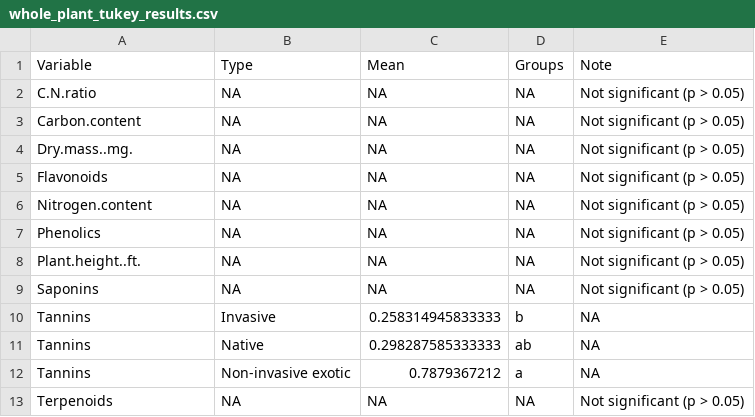
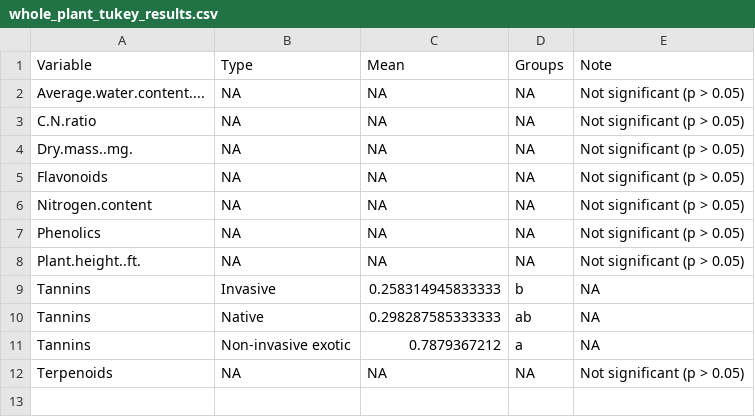
Before and after one commit to mlascaleia/invasiveDefenses, a CSV file: isha/ANOVA/whole_plant_tukey_results.csv, drawn as a sheet.

```diff
--- a/isha/ANOVA/whole_plant_tukey_results.csv
+++ b/isha/ANOVA/whole_plant_tukey_results.csv
@@ -1,4 +1,4 @@
 "Variable","Type","Mean","Groups","Note"
+"Average.water.content....",NA,NA,NA,"Not significant (p > 0.05)"
 "C.N.ratio",NA,NA,NA,"Not significant (p > 0.05)"
-"Carbon.content",NA,NA,NA,"Not significant (p > 0.05)"
 "Dry.mass..mg.",NA,NA,NA,"Not significant (p > 0.05)"
@@ -8,3 +8,2 @@
 "Plant.height..ft.",NA,NA,NA,"Not significant (p > 0.05)"
-"Saponins",NA,NA,NA,"Not significant (p > 0.05)"
 "Tannins","Invasive",0.258314945833333,"b",NA
```
Also changed, not shown: isha/ANOVA/whole_plant_anova_results.csv, 1 other file.
